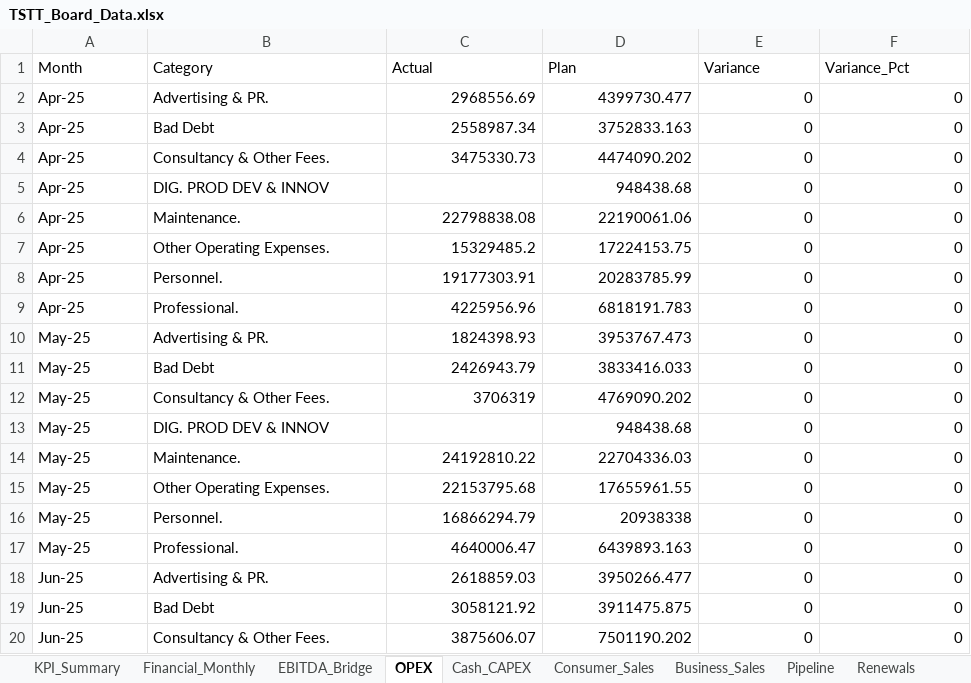
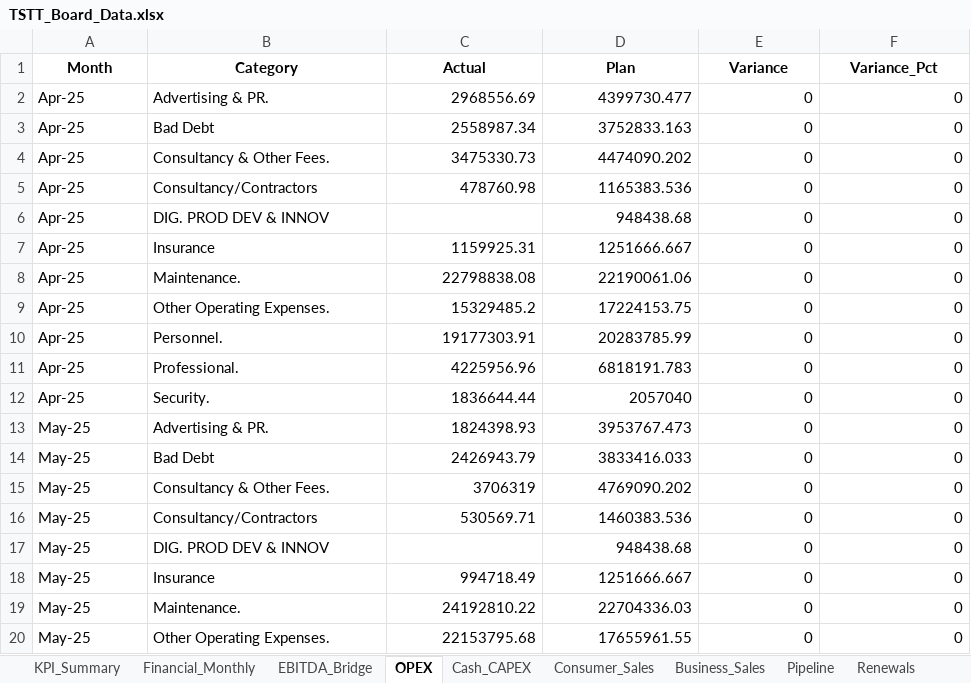
Before and after one commit to chadjsimeon/tstt-board-report, an Excel workbook: TSTT_Board_Data.xlsx, sheet OPEX, drawn as a sheet; only a part is shown; the shorter side is filled out with more unchanged rows; values as stored, in another font and other column widths than the file's, no borders; the diff covers the shown part only; the diff names each change by its address in the sheet, - before the commit and + after, or states it on an @@ line.

```diff
--- a/TSTT_Board_Data.xlsx (sheet OPEX)
+++ b/TSTT_Board_Data.xlsx (sheet OPEX)
@@ A1:F1 bold: off → on, alignment: left → center @@
+row 5: Apr-25 | Consultancy/Contractors | 478760.98 | 1165383.536 | 0 | 0
+row 7: Apr-25 | Insurance | 1159925.31 | 1251666.667 | 0 | 0
+row 12: Apr-25 | Security. | 1836644.44 | 2057040 | 0 | 0
+row 16: May-25 | Consultancy/Contractors | 530569.71 | 1460383.536 | 0 | 0
+row 18: May-25 | Insurance | 994718.49 | 1251666.667 | 0 | 0
```
Also changed, not shown: other rows of this sheet, sheet KPI_Summary, sheet Financial_Monthly, 1 other file.
